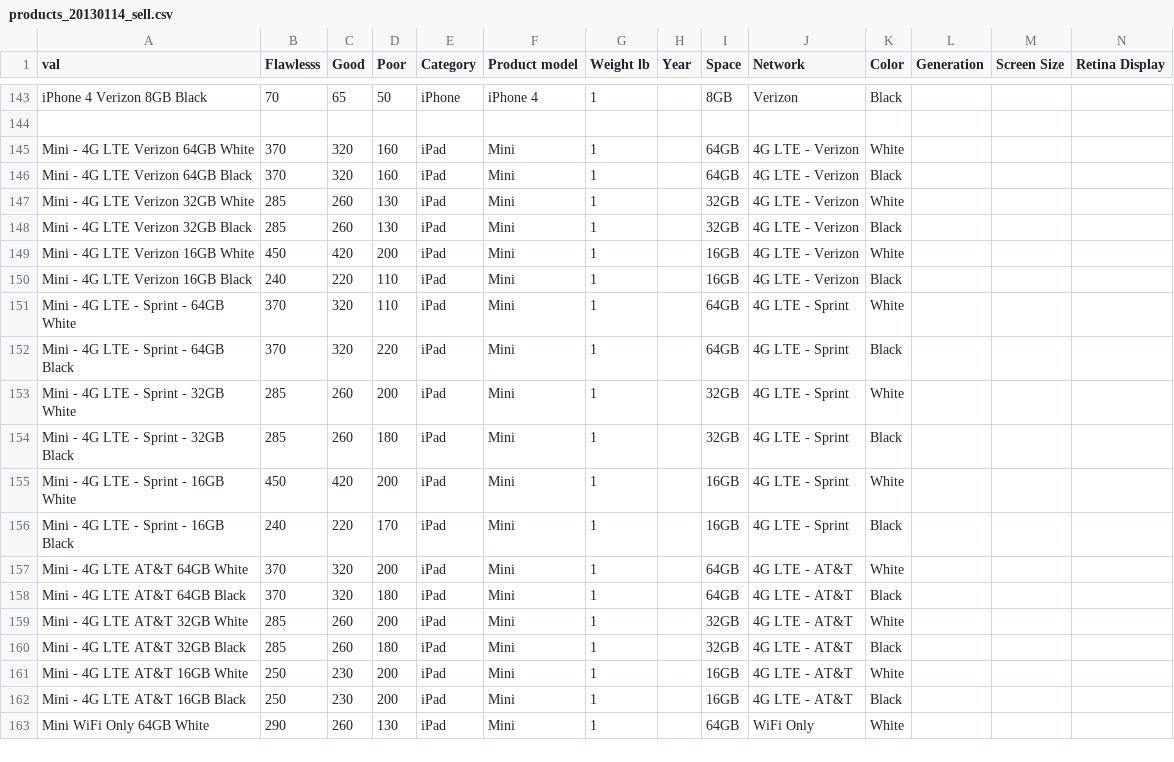
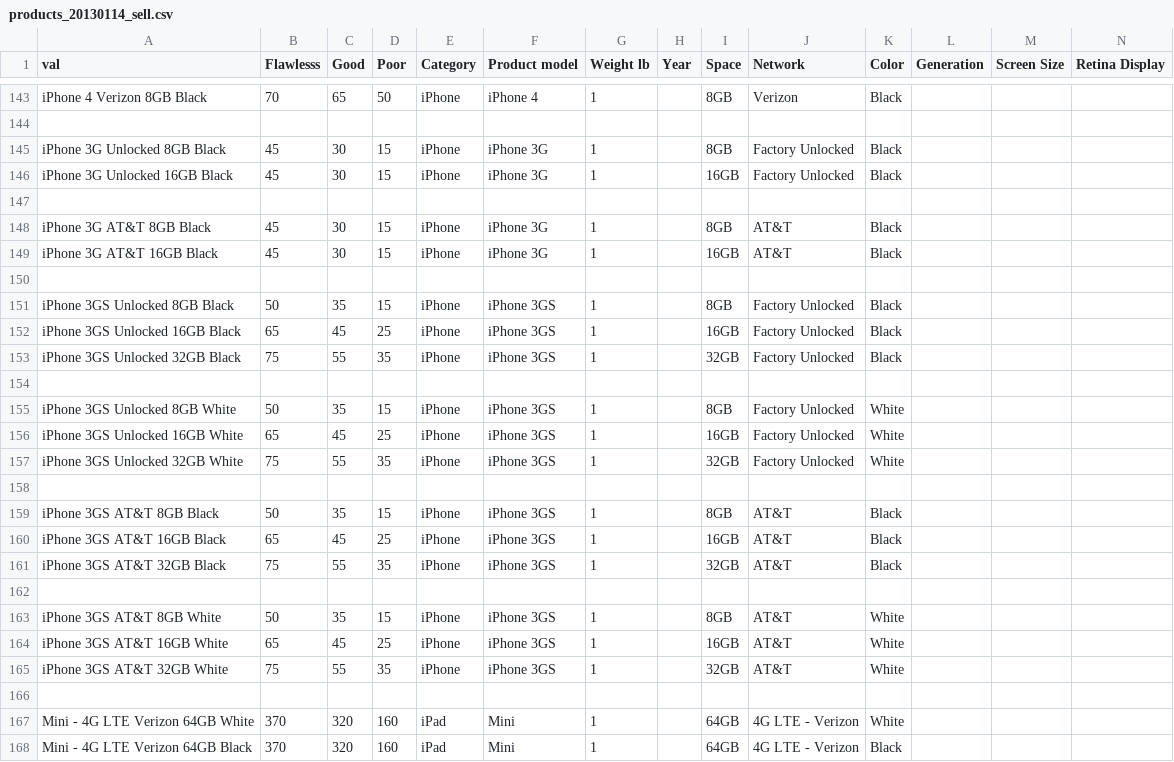
Before and after one commit to webdev36/swapidy_project, a CSV file: demo_data/products_20130114_sell.csv, drawn as a sheet; only a part is shown, gaps mark what is left out; the shorter side is filled out with more unchanged rows; rows hold the shown columns only; the diff names each change by its address in the sheet, - before the commit and + after, or states it on an @@ line.

Commit message:
Import sell data for iPhone 3G and iPhone 3GS

```diff
--- a/demo_data/products_20130114_sell.csv
+++ b/demo_data/products_20130114_sell.csv
+row 145: iPhone 3G Unlocked 8GB Black | 45 | 30 | 15 | iPhone | iPhone 3G | 1 |  | 8GB | Factory Unlocked | Black
+row 146: iPhone 3G Unlocked 16GB Black | 45 | 30 | 15 | iPhone | iPhone 3G | 1 |  | 16GB | Factory Unlocked | Black
+row 147: (empty)
+row 148: iPhone 3G AT&T 8GB Black | 45 | 30 | 15 | iPhone | iPhone 3G | 1 |  | 8GB | AT&T | Black
+row 149: iPhone 3G AT&T 16GB Black | 45 | 30 | 15 | iPhone | iPhone 3G | 1 |  | 16GB | AT&T | Black
+row 150: (empty)
+row 151: iPhone 3GS Unlocked 8GB Black | 50 | 35 | 15 | iPhone | iPhone 3GS | 1 |  | 8GB | Factory Unlocked | Black
+row 152: iPhone 3GS Unlocked 16GB Black | 65 | 45 | 25 | iPhone | iPhone 3GS | 1 |  | 16GB | Factory Unlocked | Black
+row 153: iPhone 3GS Unlocked 32GB Black | 75 | 55 | 35 | iPhone | iPhone 3GS | 1 |  | 32GB | Factory Unlocked | Black
+row 154: (empty)
+row 155: iPhone 3GS Unlocked 8GB White | 50 | 35 | 15 | iPhone | iPhone 3GS | 1 |  | 8GB | Factory Unlocked | White
+row 156: iPhone 3GS Unlocked 16GB White | 65 | 45 | 25 | iPhone | iPhone 3GS | 1 |  | 16GB | Factory Unlocked | White
+row 157: iPhone 3GS Unlocked 32GB White | 75 | 55 | 35 | iPhone | iPhone 3GS | 1 |  | 32GB | Factory Unlocked | White
+row 158: (empty)
+row 159: iPhone 3GS AT&T 8GB Black | 50 | 35 | 15 | iPhone | iPhone 3GS | 1 |  | 8GB | AT&T | Black
+row 160: iPhone 3GS AT&T 16GB Black | 65 | 45 | 25 | iPhone | iPhone 3GS | 1 |  | 16GB | AT&T | Black
+row 161: iPhone 3GS AT&T 32GB Black | 75 | 55 | 35 | iPhone | iPhone 3GS | 1 |  | 32GB | AT&T | Black
+row 162: (empty)
+row 163: iPhone 3GS AT&T 8GB White | 50 | 35 | 15 | iPhone | iPhone 3GS | 1 |  | 8GB | AT&T | White
+row 164: iPhone 3GS AT&T 16GB White | 65 | 45 | 25 | iPhone | iPhone 3GS | 1 |  | 16GB | AT&T | White
+row 165: iPhone 3GS AT&T 32GB White | 75 | 55 | 35 | iPhone | iPhone 3GS | 1 |  | 32GB | AT&T | White
+row 166: (empty)
```
Also changed, not shown: demo_data/models_20130111.csv, 5 other files.
